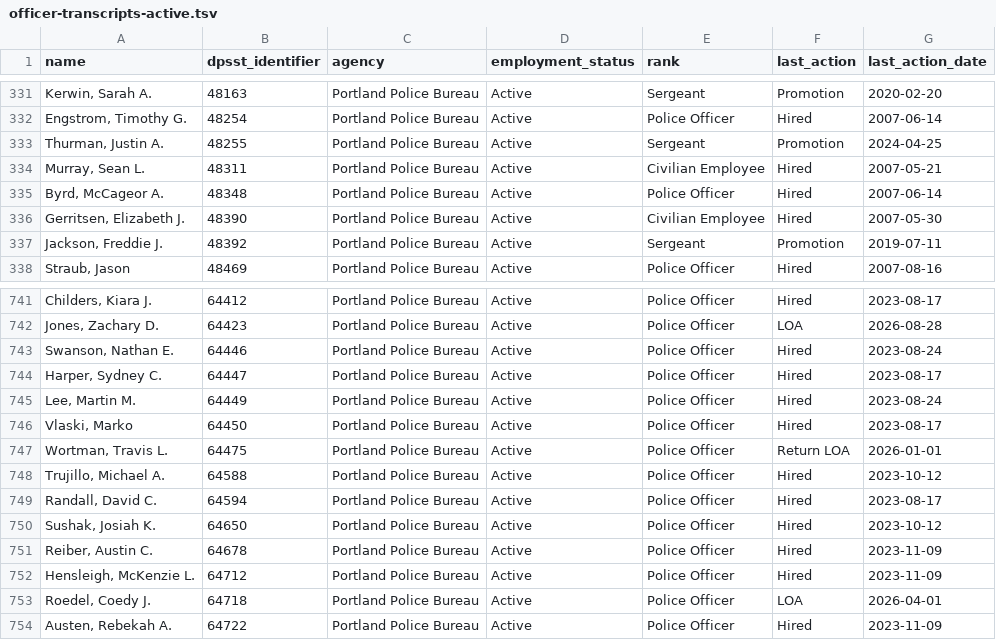
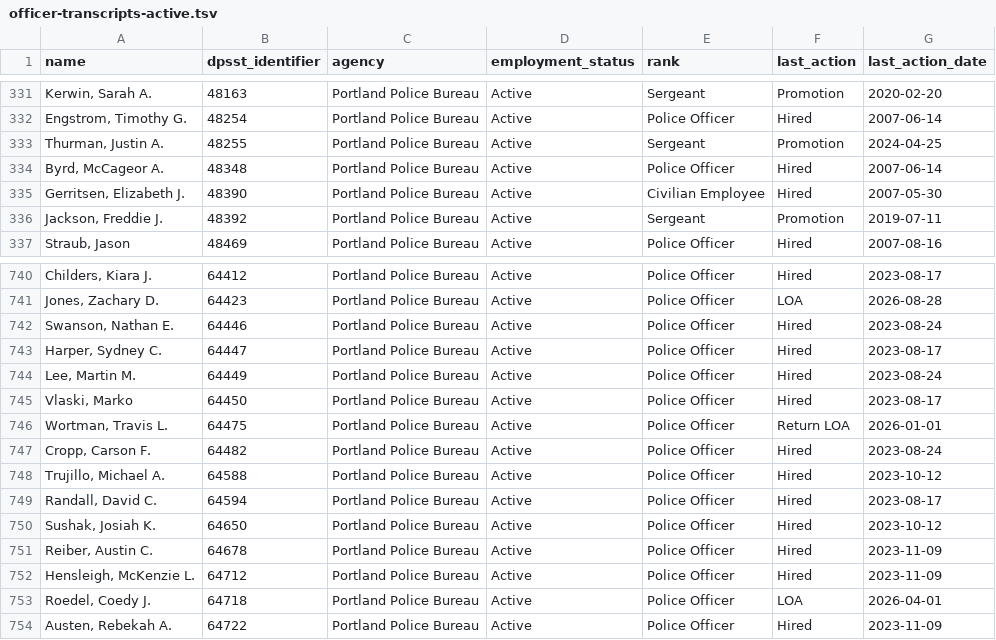
Before and after one commit to PDX-Police-Accountability/dpsst-data, a TSV file: officers/summary/officer-transcripts-active.tsv, drawn as a sheet; only a part is shown, gaps mark what is left out; removed rows and columns are numbered as before the commit, all else as after; the diff names each change by its address in the sheet, - before the commit and + after, or states it on an @@ line.

```diff
--- a/officers/summary/officer-transcripts-active.tsv
+++ b/officers/summary/officer-transcripts-active.tsv
-row 334: Murray, Sean L. | 48311 | Portland Police Bureau | Active | Civilian Employee | Hired | 2007-05-21
+row 747: Cropp, Carson F. | 64482 | Portland Police Bureau | Active | Police Officer | Hired | 2023-08-24
```
Also changed, not shown: officers/summary/officer-transcripts-inactive.tsv, officers/summary/officer-transcripts.tsv, 19 other files.
